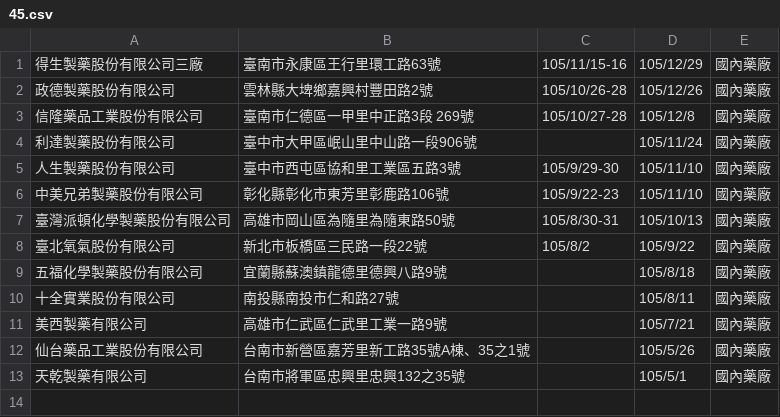
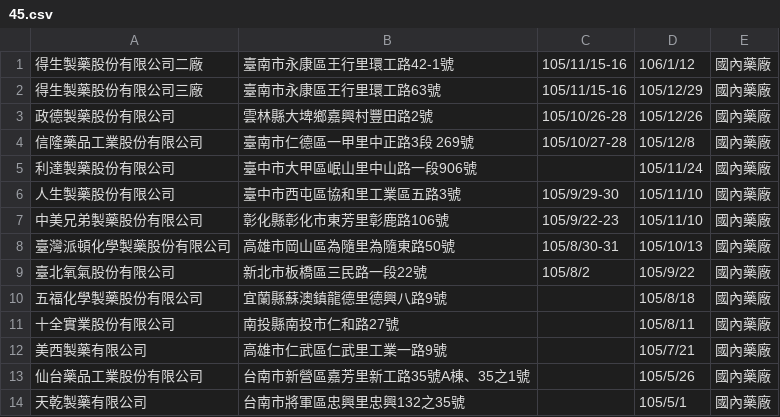
Before and after one commit to kiang/data.fda.gov.tw-list, a CSV file: dataset/45.csv, drawn as a sheet; the diff names each change by its address in the sheet, - before the commit and + after, or states it on an @@ line.

Commit message:
update datasets @ 2017-01-14 00:55:01

```diff
--- a/dataset/45.csv
+++ b/dataset/45.csv
+row 1: 得生製藥股份有限公司二廠 | 臺南市永康區王行里環工路42-1號 | 105/11/15-16 | 106/1/12 | 國內藥廠
```
Also changed, not shown: dataset/143.csv, dataset/31.csv, 2 other files.
